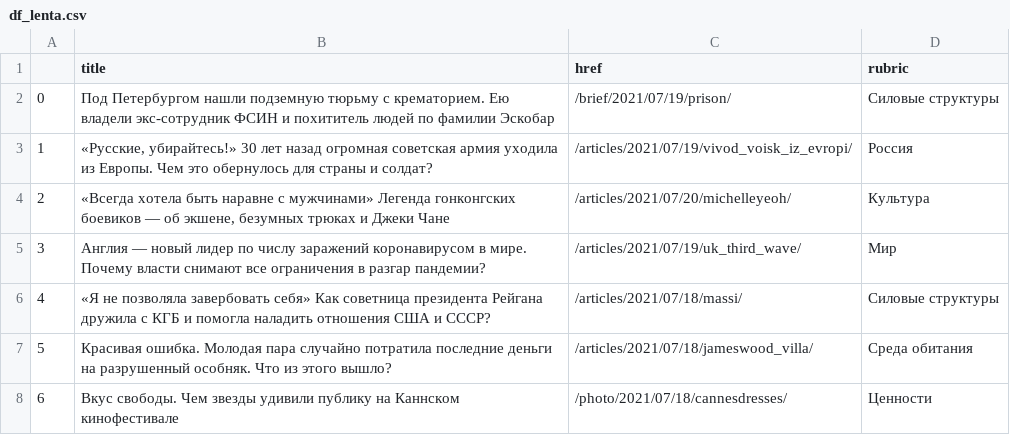
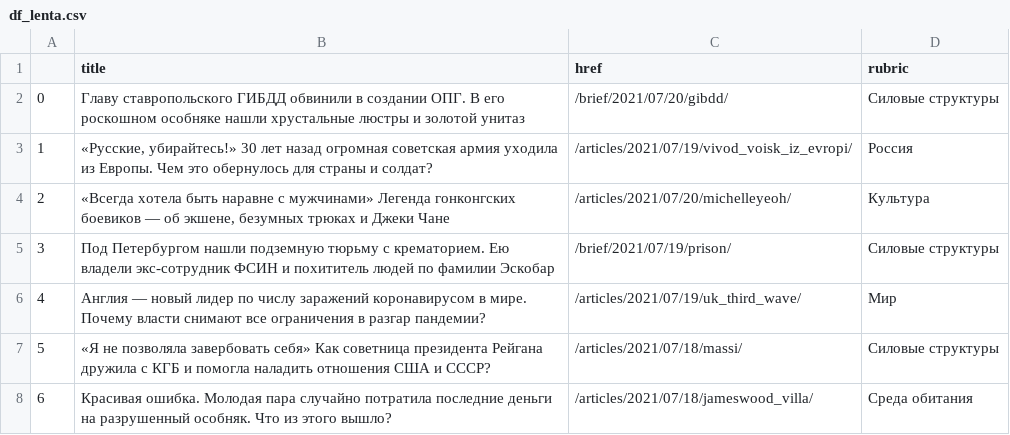
Before and after one commit to anastasiajourno/hw_auto_scraper, a CSV file: df_lenta.csv, drawn as a sheet; only a part is shown; the shorter side is filled out with more unchanged rows; addresses are those after the commit; the diff names each change by its address in the sheet, - before the commit and + after, or states it on an @@ line.

```diff
--- a/df_lenta.csv
+++ b/df_lenta.csv
-B2 (title): Под Петербургом нашли подземную тюрьму с крематорием. Ею владели экс-сотрудник ФСИН и похититель людей по фамилии Эскобар
+B2 (title): Главу ставропольского ГИБДД обвинили в создании ОПГ. В его роскошном особняке нашли хрустальные люстры и золотой унитаз
-C2 (href): /brief/2021/07/19/prison/
+C2 (href): /brief/2021/07/20/gibdd/
+row 5: 3 | Под Петербургом нашли подземную тюрьму с крематорием. Ею владели экс-сотрудник ФСИН и похититель людей по фамилии Эскобар | /brief/2021/07/19/prison/ | Силовые структуры
@@ column A renumbered from row 6 down @@
```
